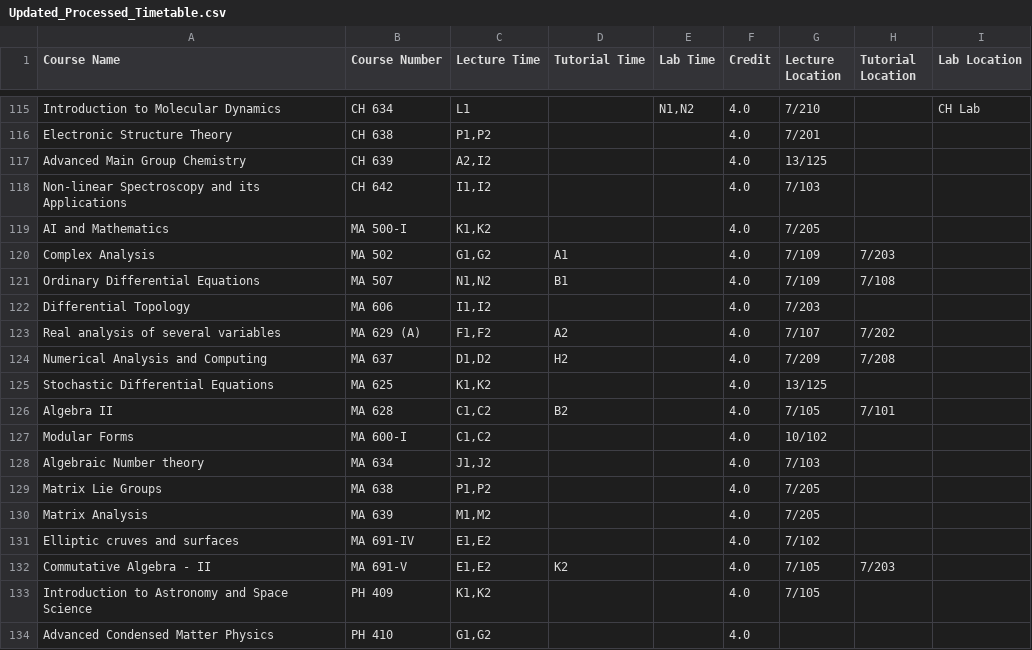
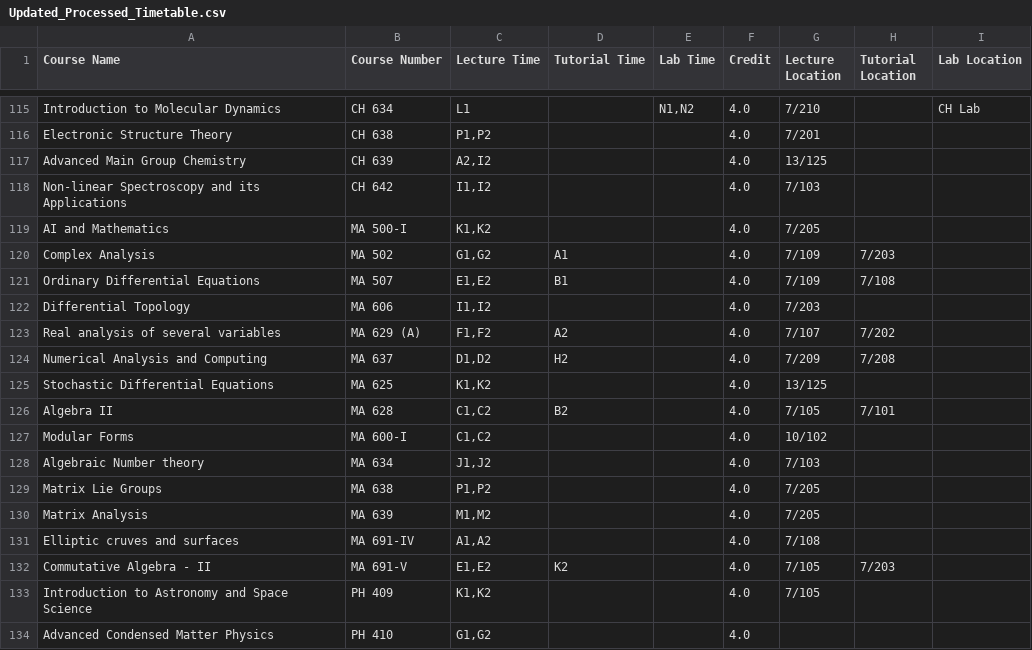
Before and after one commit to Naveen-Pal/timetable, a CSV file: Updated_Processed_Timetable.csv, drawn as a sheet; only a part is shown, gaps mark what is left out.

```diff
--- a/Updated_Processed_Timetable.csv
+++ b/Updated_Processed_Timetable.csv
@@ -120,3 +120,3 @@ AI and Mathematics,MA 500-I,"K1,K2",,,4.0,7/205,,
 Complex Analysis,MA 502,"G1,G2",A1,,4.0,7/109,7/203,
-Ordinary Differential Equations,MA 507,"N1,N2",B1,,4.0,7/109,7/108,
+Ordinary Differential Equations,MA 507,"E1,E2",B1,,4.0,7/109,7/108,
 Differential Topology,MA 606,"I1,I2",,,4.0,7/203,,
@@ -130,3 +130,3 @@ Matrix Lie Groups,MA 638,"P1,P2",,,4.0,7/205,,
 Matrix Analysis,MA 639,"M1,M2",,,4.0,7/205,,
-Elliptic cruves and surfaces,MA 691-IV,"E1,E2",,,4.0,7/102,,
+Elliptic cruves and surfaces,MA 691-IV,"A1,A2",,,4.0,7/108,,
 Commutative Algebra - II,MA 691-V,"E1,E2",K2,,4.0,7/105,7/203,
```
Also changed, not shown: Timetable.csv.
